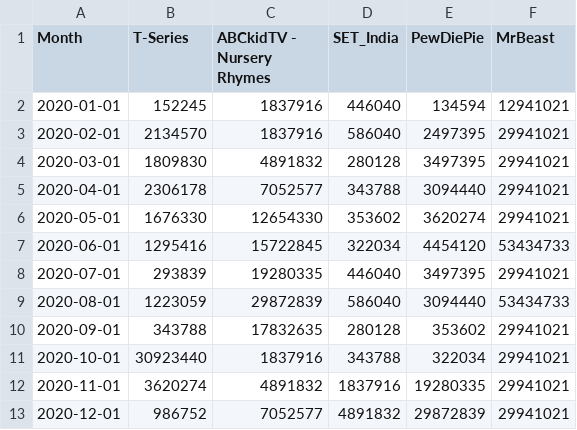
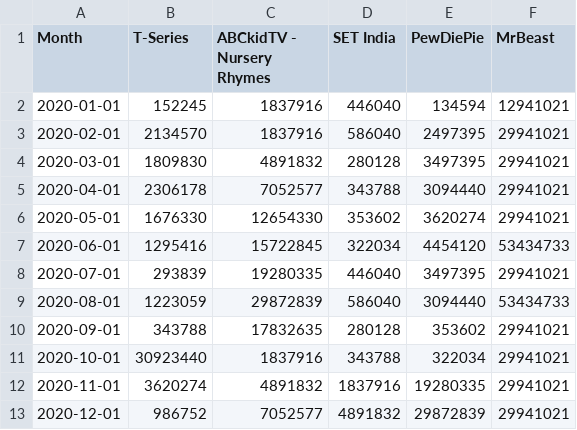
Before and after one commit to bautistajeromen/sample_raw, a CSV file: avg_view_every_month.csv, drawn as a sheet.

Commit message:
Update avg_view_every_month.csv

```diff
--- a/avg_view_every_month.csv
+++ b/avg_view_every_month.csv
@@ -1,2 +1,2 @@
-Month,T-Series,ABCkidTV - Nursery Rhymes,SET_India,PewDiePie,MrBeast
+Month,T-Series,ABCkidTV - Nursery Rhymes,SET India,PewDiePie,MrBeast
 2020-01-01,152245,1837916,446040,134594,12941021
```
